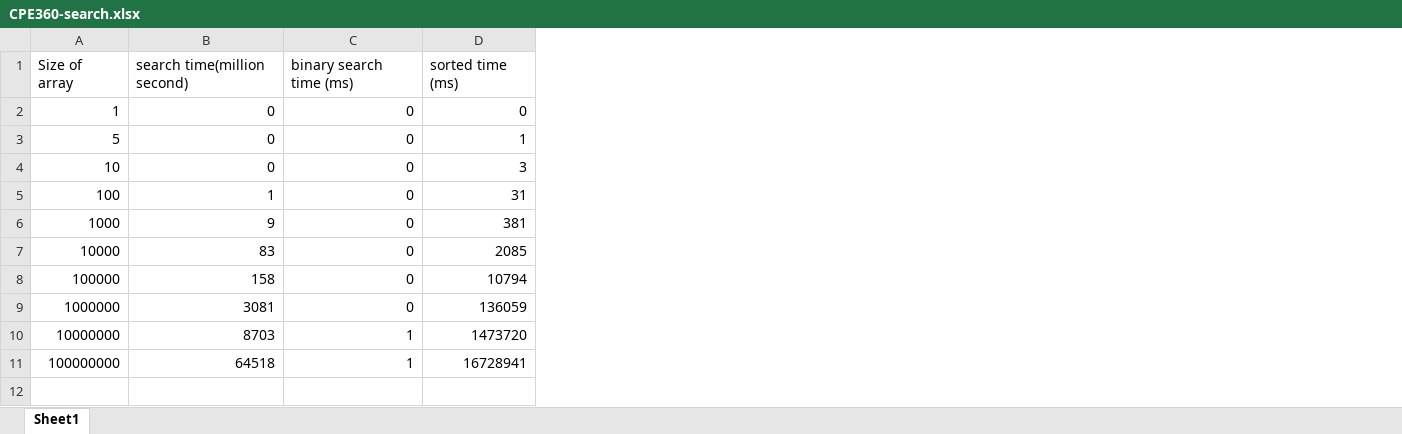
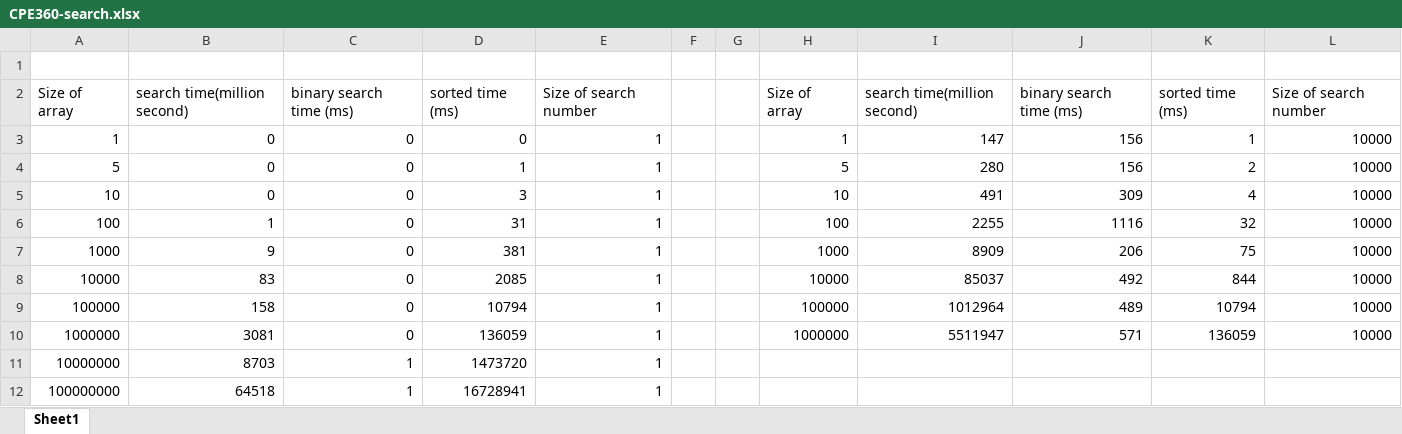
Before and after one commit to peter-rich/CPE_360, an Excel workbook: binary_search/CPE360-search.xlsx, sheet Sheet1, drawn as a sheet; values as stored, in another font and other column widths than the file's, no borders; charts and pictures not drawn; addresses are those after the commit; the diff names each change by its address in the sheet, - before the commit and + after, or states it on an @@ line.

Commit message:
change number of search

```diff
--- a/binary_search/CPE360-search.xlsx (sheet Sheet1)
+++ b/binary_search/CPE360-search.xlsx (sheet Sheet1)
+column E, rows 2-12: Size of search number | 1 | 1 | 1 | 1 | 1 | 1 | 1 | 1 | 1 | 1
+column F, empty
+column G, empty
+column H, rows 2-10: Size of array | 1 | 5 | 10 | 100 | 1000 | 10000 | 100000 | 1000000
+column I, rows 2-10: search time(million second) | 147 | 280 | 491 | 2255 | 8909 | 85037 | 1012964 | 5511947
+column J, rows 2-10: binary search time (ms) | 156 | 156 | 309 | 1116 | 206 | 492 | 489 | 571
+column K, rows 2-10: sorted time (ms) | 1 | 2 | 4 | 32 | 75 | 844 | 10794 | 136059
+column L, rows 2-10: Size of search number | 10000 | 10000 | 10000 | 10000 | 10000 | 10000 | 10000 | 10000
+row 1: (empty)
```
Also changed, not shown: charts or pictures, 1 other file.
